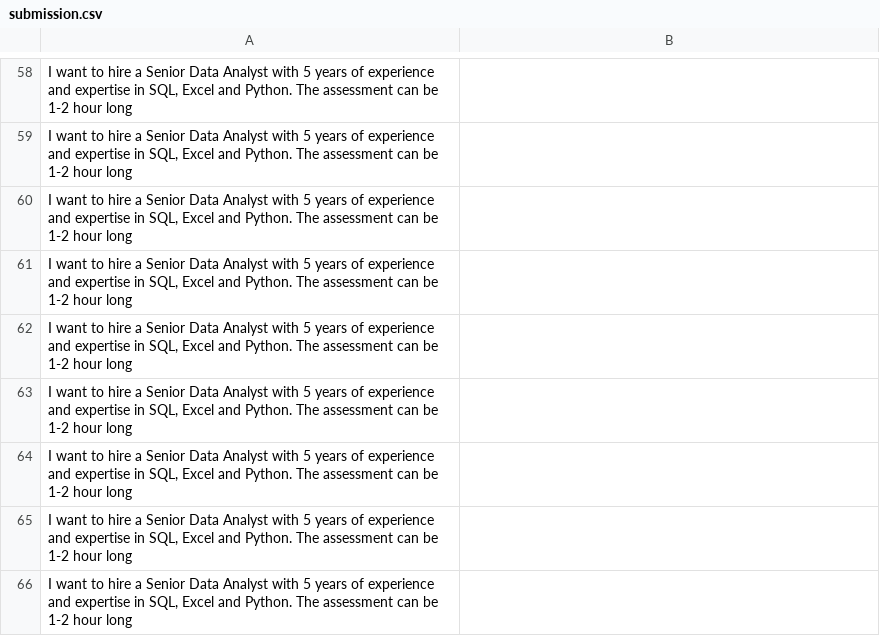
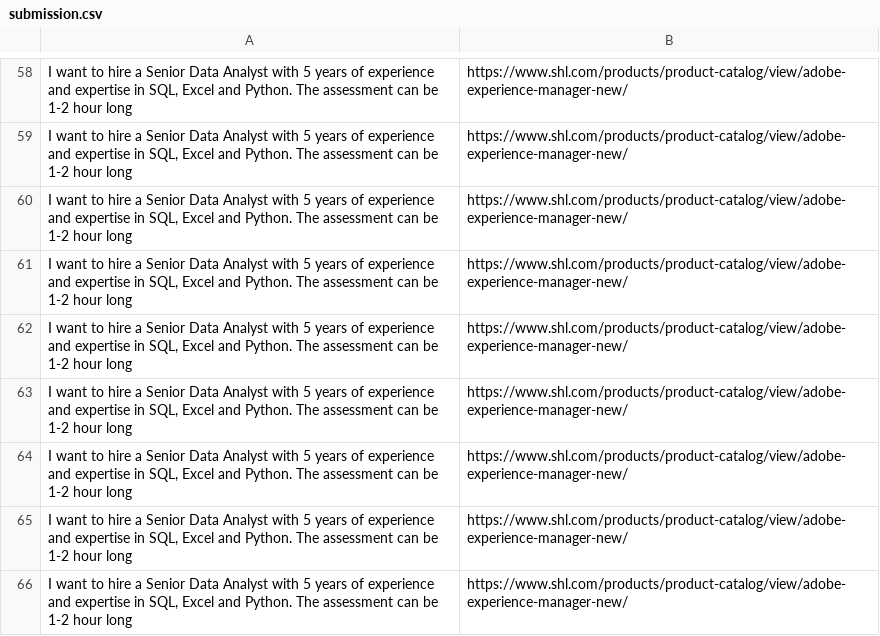
Before and after one commit to preynsh17/SHL_recommender, a CSV file: submission.csv, drawn as a sheet; only a part is shown, gaps mark what is left out; the diff covers the shown part only; the diff names each change by its address in the sheet, - before the commit and + after, or states it on an @@ line.

```diff
--- a/submission.csv
+++ b/submission.csv
-B58:B66: (empty)
+B58:B66: https://www.shl.com/products/product-catalog/view/adobe-experience-manager-new/
```
Also changed, not shown: 56 edited cells elsewhere in this file, 1 other file.
